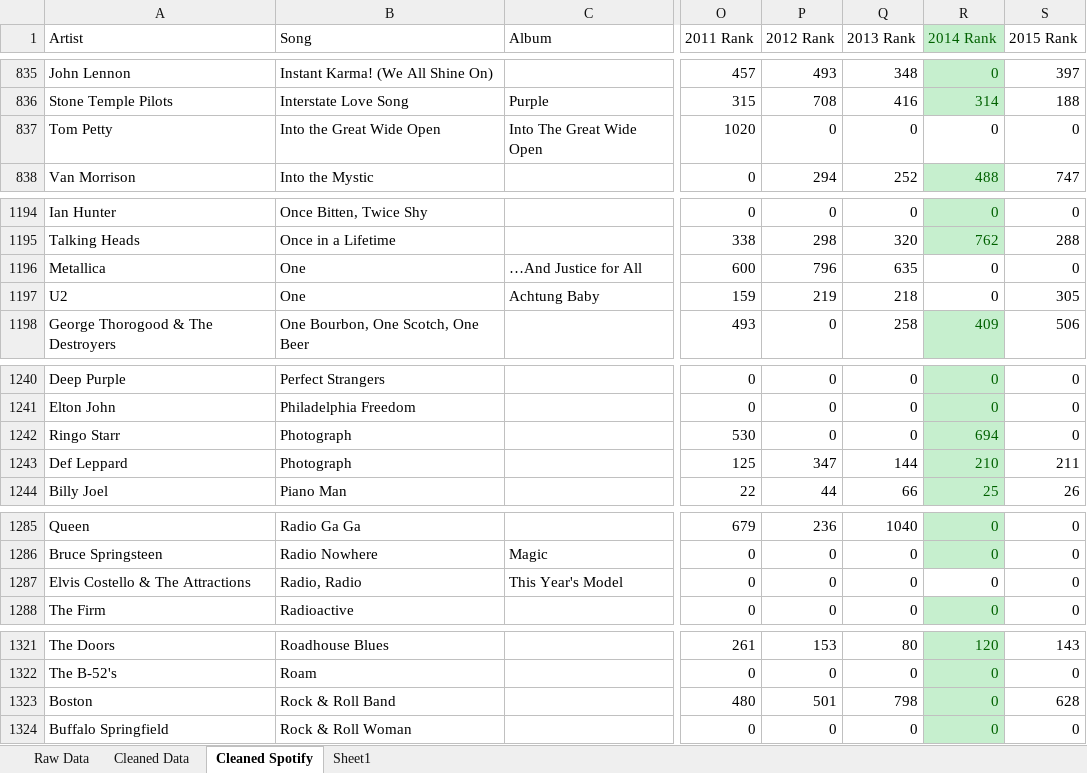
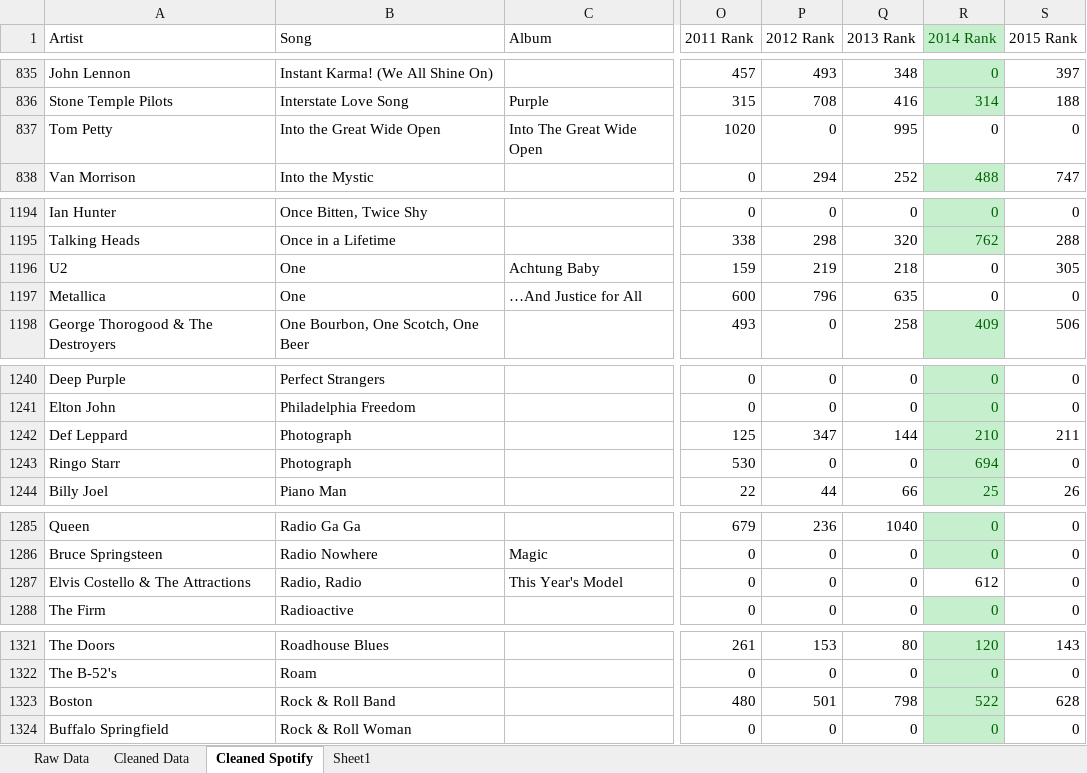
Before and after one commit to rfloyd01/Q1043, an Excel workbook: Song_Data/Parsed_Data.xlsx, sheet Cleaned Spotify, drawn as a sheet; only a part is shown, gaps mark what is left out; values as stored, in another font and other column widths than the file's, no borders; the diff covers the shown part only; the diff names each change by its address in the sheet, - before the commit and + after, or states it on an @@ line.

```diff
--- a/Song_Data/Parsed_Data.xlsx (sheet Cleaned Spotify)
+++ b/Song_Data/Parsed_Data.xlsx (sheet Cleaned Spotify)
-Q837 (2013 Rank): 0
+Q837 (2013 Rank): 995
@@ row 1196 moved to row 1197: Metallica @@
@@ row 1242 moved to row 1243: Ringo Starr @@
-R1287 (2014 Rank): 0
+R1287 (2014 Rank): 612
-R1323 (2014 Rank): 0
+R1323 (2014 Rank): 522
```
Also changed, not shown: 7 moved rows and 4 edited cells elsewhere in this sheet, sheet Sheet1, 3 other files.
